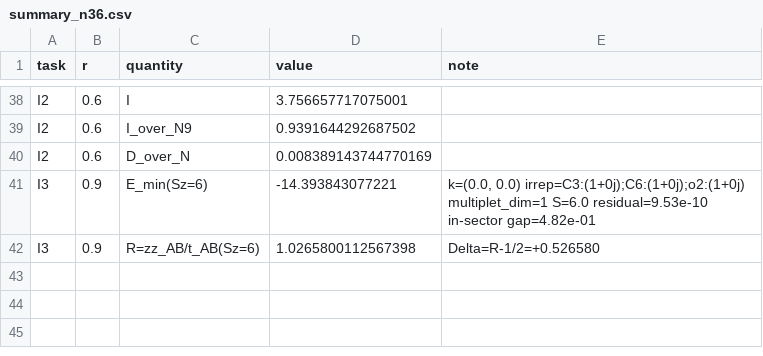
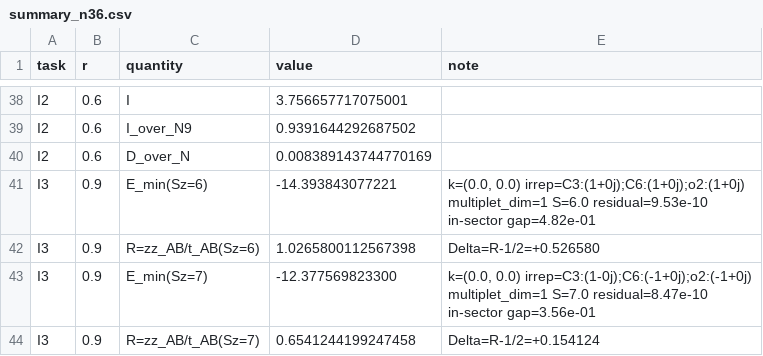
Before and after one commit to cywon-commits/stuffed-honeycomb-magnetism, a CSV file: data/field_dice/n36/summary_n36.csv, drawn as a sheet; only a part is shown, gaps mark what is left out.

```diff
--- a/data/field_dice/n36/summary_n36.csv
+++ b/data/field_dice/n36/summary_n36.csv
@@ -42 +42,3 @@ I3,0.9,E_min(Sz=6),-14.393843077221,"k=(0.0, 0.0) irrep=C3:(1+0j);C6:(1+0j);o2:(
 I3,0.9,R=zz_AB/t_AB(Sz=6),1.0265800112567398,Delta=R-1/2=+0.526580
+I3,0.9,E_min(Sz=7),-12.377569823300,"k=(0.0, 0.0) irrep=C3:(1-0j);C6:(-1+0j);o2:(-1+0j) multiplet_dim=1 S=7.0 residual=8.47e-10 in-sector gap=3.56e-01"
+I3,0.9,R=zz_AB/t_AB(Sz=7),0.6541244199247458,Delta=R-1/2=+0.154124
```
Also changed, not shown: data/field_dice/n36/task_I.csv.
